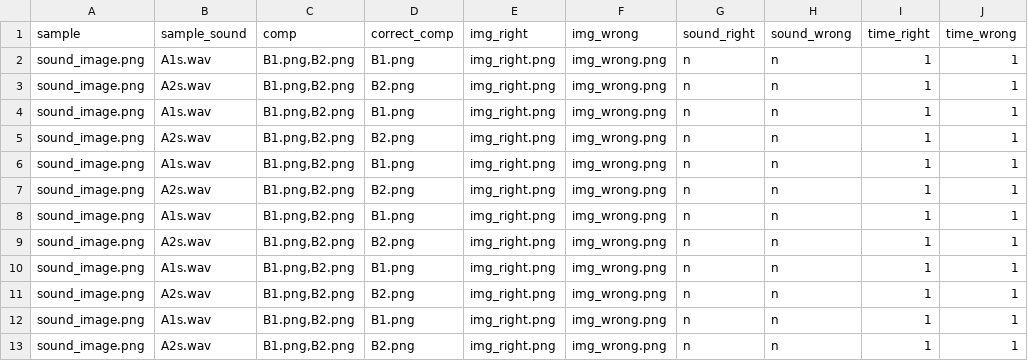
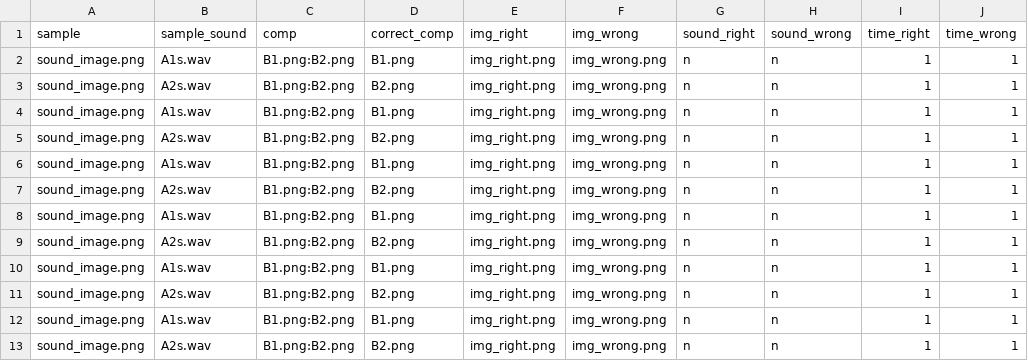
Before and after one commit to AlceuRegaco/PyMTS, a CSV file: config/treinoAB.csv, drawn as a sheet.

Commit message:
mudanca csv e separacao comps

```diff
--- a/config/treinoAB.csv
+++ b/config/treinoAB.csv
@@ -1,13 +1,13 @@
 sample;sample_sound;comp;correct_comp;img_right;img_wrong;sound_right;sound_wrong;time_right;time_wrong
-sound_image.png;A1s.wav;B1.png,B2.png;B1.png;img_right.png;img_wrong.png;n;n;1;1
-sound_image.png;A2s.wav;B1.png,B2.png;B2.png;img_right.png;img_wrong.png;n;n;1;1
-sound_image.png;A1s.wav;B1.png,B2.png;B1.png;img_right.png;img_wrong.png;n;n;1;1
-sound_image.png;A2s.wav;B1.png,B2.png;B2.png;img_right.png;img_wrong.png;n;n;1;1
-sound_image.png;A1s.wav;B1.png,B2.png;B1.png;img_right.png;img_wrong.png;n;n;1;1
-sound_image.png;A2s.wav;B1.png,B2.png;B2.png;img_right.png;img_wrong.png;n;n;1;1
-sound_image.png;A1s.wav;B1.png,B2.png;B1.png;img_right.png;img_wrong.png;n;n;1;1
-sound_image.png;A2s.wav;B1.png,B2.png;B2.png;img_right.png;img_wrong.png;n;n;1;1
-sound_image.png;A1s.wav;B1.png,B2.png;B1.png;img_right.png;img_wrong.png;n;n;1;1
-sound_image.png;A2s.wav;B1.png,B2.png;B2.png;img_right.png;img_wrong.png;n;n;1;1
-sound_image.png;A1s.wav;B1.png,B2.png;B1.png;img_right.png;img_wrong.png;n;n;1;1
-sound_image.png;A2s.wav;B1.png,B2.png;B2.png;img_right.png;img_wrong.png;n;n;1;1
+sound_image.png;A1s.wav;B1.png:B2.png;B1.png;img_right.png;img_wrong.png;n;n;1;1
+sound_image.png;A2s.wav;B1.png:B2.png;B2.png;img_right.png;img_wrong.png;n;n;1;1
+sound_image.png;A1s.wav;B1.png:B2.png;B1.png;img_right.png;img_wrong.png;n;n;1;1
+sound_image.png;A2s.wav;B1.png:B2.png;B2.png;img_right.png;img_wrong.png;n;n;1;1
+sound_image.png;A1s.wav;B1.png:B2.png;B1.png;img_right.png;img_wrong.png;n;n;1;1
+sound_image.png;A2s.wav;B1.png:B2.png;B2.png;img_right.png;img_wrong.png;n;n;1;1
+sound_image.png;A1s.wav;B1.png:B2.png;B1.png;img_right.png;img_wrong.png;n;n;1;1
+sound_image.png;A2s.wav;B1.png:B2.png;B2.png;img_right.png;img_wrong.png;n;n;1;1
+sound_image.png;A1s.wav;B1.png:B2.png;B1.png;img_right.png;img_wrong.png;n;n;1;1
+sound_image.png;A2s.wav;B1.png:B2.png;B2.png;img_right.png;img_wrong.png;n;n;1;1
+sound_image.png;A1s.wav;B1.png:B2.png;B1.png;img_right.png;img_wrong.png;n;n;1;1
+sound_image.png;A2s.wav;B1.png:B2.png;B2.png;img_right.png;img_wrong.png;n;n;1;1
```
Also changed, not shown: 1 other file.
